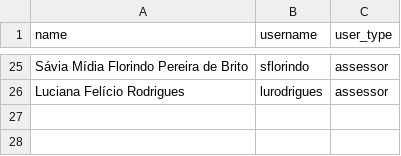
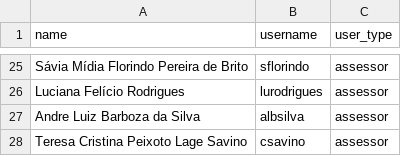
Before and after one commit to Alexandre1BR/procuradoria, a CSV file: database/data/users.csv, drawn as a sheet; only a part is shown, gaps mark what is left out.

Commit message:
Add users and normalized processes

```diff
--- a/database/data/users.csv
+++ b/database/data/users.csv
@@ -26 +26,3 @@ Sávia Mídia Florindo Pereira de Brito;sflorindo;assessor
 Luciana Felício Rodrigues;lurodrigues;assessor
+Andre Luiz Barboza da Silva;albsilva;assessor
+Teresa Cristina Peixoto Lage Savino;csavino;assessor
```
Also changed, not shown: 1 other file.
